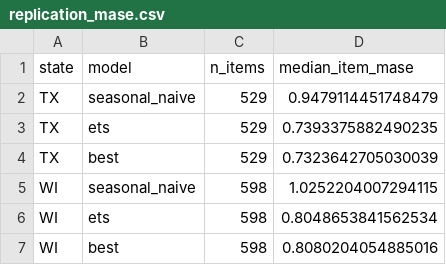
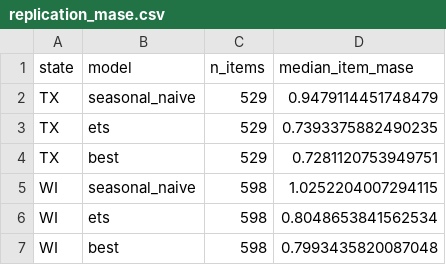
Before and after one commit to anushka-saini/sku-demand-forecasting, a CSV file: outputs/tables/replication_mase.csv, drawn as a sheet.

```diff
--- a/outputs/tables/replication_mase.csv
+++ b/outputs/tables/replication_mase.csv
@@ -3,5 +3,5 @@ TX,seasonal_naive,529,0.9479114451748479
 TX,ets,529,0.7393375882490235
-TX,best,529,0.7323642705030039
+TX,best,529,0.7281120753949751
 WI,seasonal_naive,598,1.0252204007294115
 WI,ets,598,0.8048653841562534
-WI,best,598,0.8080204054885016
+WI,best,598,0.7993435820087048
```
Also changed, not shown: outputs/tables/app/selection_bias.csv, outputs/tables/pbi_fact_cost_sensitivity.csv, 12 other files.
